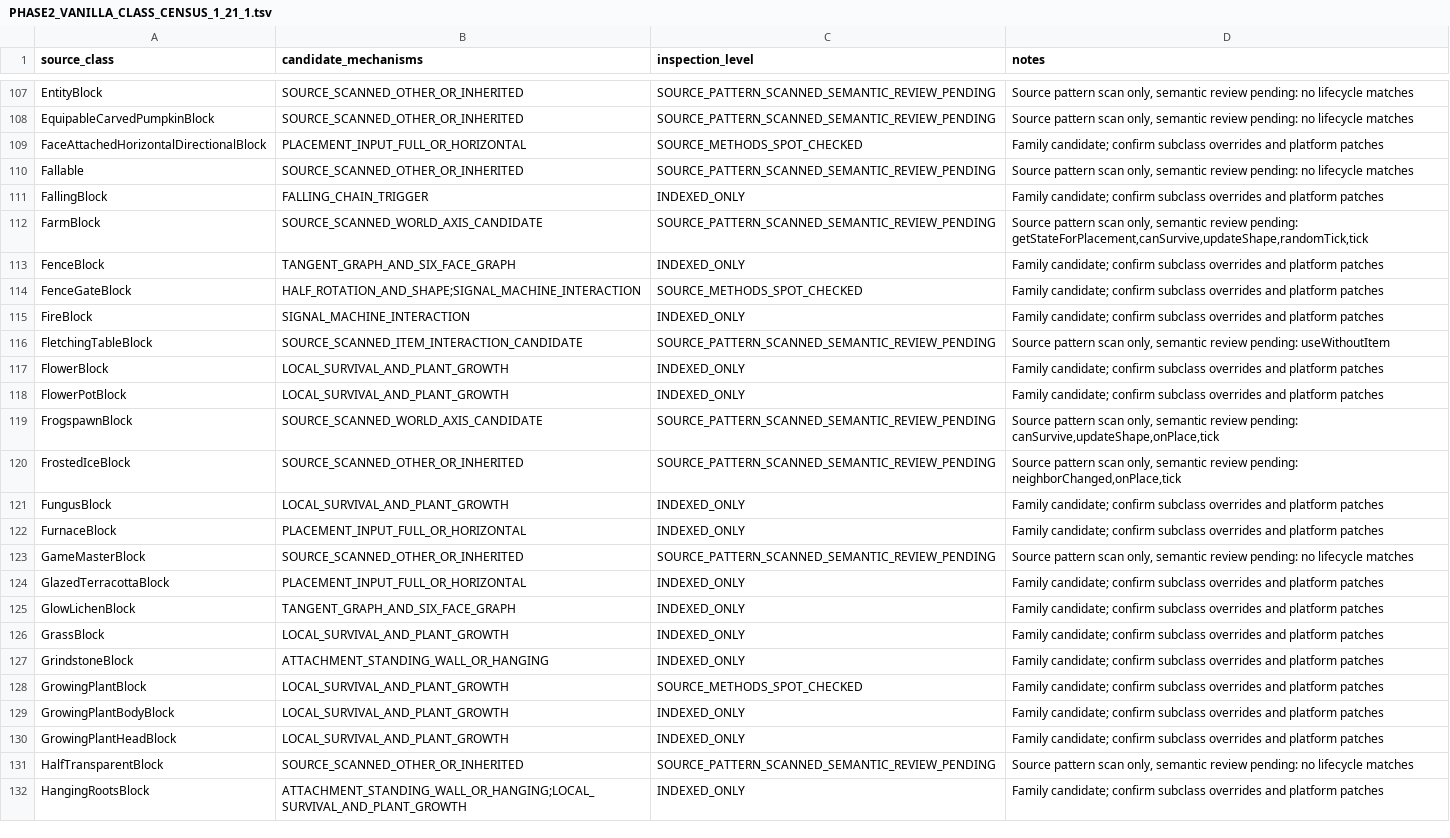
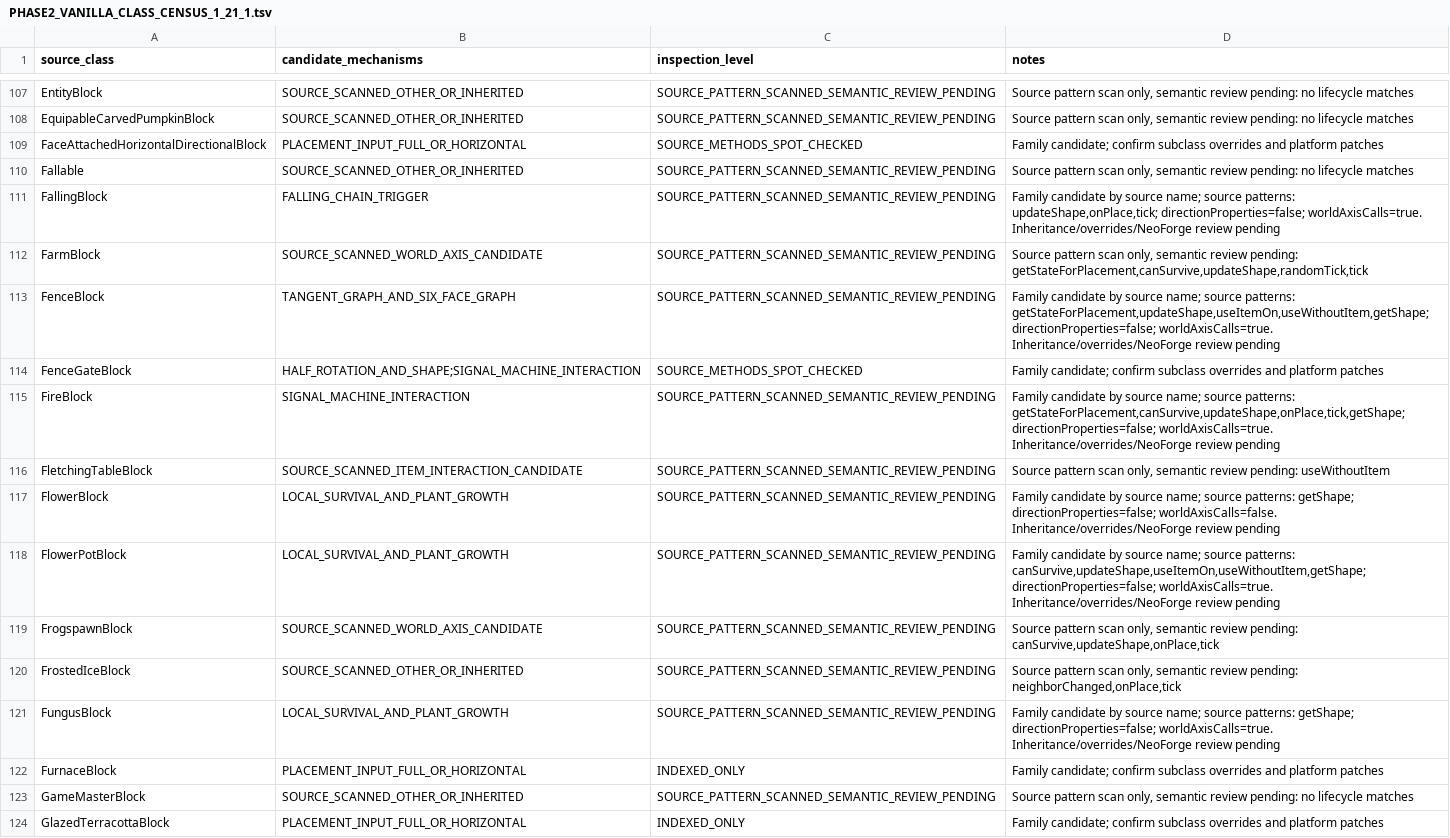
Before and after one commit to Abbygree11/Planetary, a TSV file: docs/research/PHASE2_VANILLA_CLASS_CENSUS_1_21_1.tsv, drawn as a sheet; only a part is shown, gaps mark what is left out; the shorter side is filled out with more unchanged rows; the diff covers the shown part only.

Commit message:
Source-pattern inspect indexed vanilla block families 3/8, include dripleaf and redstone base ownership

```diff
--- a/docs/research/PHASE2_VANILLA_CLASS_CENSUS_1_21_1.tsv
+++ b/docs/research/PHASE2_VANILLA_CLASS_CENSUS_1_21_1.tsv
@@ -110,13 +110,13 @@ FaceAttachedHorizontalDirectionalBlock	PLACEMENT_INPUT_FULL_OR_HORIZONTAL	SOURCE
 Fallable	SOURCE_SCANNED_OTHER_OR_INHERITED	SOURCE_PATTERN_SCANNED_SEMANTIC_REVIEW_PENDING	Source pattern scan only, semantic review pending: no lifecycle matches
-FallingBlock	FALLING_CHAIN_TRIGGER	INDEXED_ONLY	Family candidate; confirm subclass overrides and platform patches
+FallingBlock	FALLING_CHAIN_TRIGGER	SOURCE_PATTERN_SCANNED_SEMANTIC_REVIEW_PENDING	Family candidate by source name; source patterns: updateShape,onPlace,tick; directionProperties=false; worldAxisCalls=true. Inheritance/overrides/NeoForge review pending
 FarmBlock	SOURCE_SCANNED_WORLD_AXIS_CANDIDATE	SOURCE_PATTERN_SCANNED_SEMANTIC_REVIEW_PENDING	Source pattern scan only, semantic review pending: getStateForPlacement,canSurvive,updateShape,randomTick,tick
-FenceBlock	TANGENT_GRAPH_AND_SIX_FACE_GRAPH	INDEXED_ONLY	Family candidate; confirm subclass overrides and platform patches
+FenceBlock	TANGENT_GRAPH_AND_SIX_FACE_GRAPH	SOURCE_PATTERN_SCANNED_SEMANTIC_REVIEW_PENDING	Family candidate by source name; source patterns: getStateForPlacement,updateShape,useItemOn,useWithoutItem,getShape; directionProperties=false; worldAxisCalls=true. Inheritance/overrides/NeoForge review pending
 FenceGateBlock	HALF_ROTATION_AND_SHAPE;SIGNAL_MACHINE_INTERACTION	SOURCE_METHODS_SPOT_CHECKED	Family candidate; confirm subclass overrides and platform patches
-FireBlock	SIGNAL_MACHINE_INTERACTION	INDEXED_ONLY	Family candidate; confirm subclass overrides and platform patches
+FireBlock	SIGNAL_MACHINE_INTERACTION	SOURCE_PATTERN_SCANNED_SEMANTIC_REVIEW_PENDING	Family candidate by source name; source patterns: getStateForPlacement,canSurvive,updateShape,onPlace,tick,getShape; directionProperties=false; worldAxisCalls=true. Inheritance/overrides/NeoForge review pending
 FletchingTableBlock	SOURCE_SCANNED_ITEM_INTERACTION_CANDIDATE	SOURCE_PATTERN_SCANNED_SEMANTIC_REVIEW_PENDING	Source pattern scan only, semantic review pending: useWithoutItem
-FlowerBlock	LOCAL_SURVIVAL_AND_PLANT_GROWTH	INDEXED_ONLY	Family candidate; confirm subclass overrides and platform patches
-FlowerPotBlock	LOCAL_SURVIVAL_AND_PLANT_GROWTH	INDEXED_ONLY	Family candidate; confirm subclass overrides and platform patches
+FlowerBlock	LOCAL_SURVIVAL_AND_PLANT_GROWTH	SOURCE_PATTERN_SCANNED_SEMANTIC_REVIEW_PENDING	Family candidate by source name; source patterns: getShape; directionProperties=false; worldAxisCalls=false. Inheritance/overrides/NeoForge review pending
+FlowerPotBlock	LOCAL_SURVIVAL_AND_PLANT_GROWTH	SOURCE_PATTERN_SCANNED_SEMANTIC_REVIEW_PENDING	Family candidate by source name; source patterns: canSurvive,updateShape,useItemOn,useWithoutItem,getShape; directionProperties=false; worldAxisCalls=true. Inheritance/overrides/NeoForge review pending
 FrogspawnBlock	SOURCE_SCANNED_WORLD_AXIS_CANDIDATE	SOURCE_PATTERN_SCANNED_SEMANTIC_REVIEW_PENDING	Source pattern scan only, semantic review pending: canSurvive,updateShape,onPlace,tick
 FrostedIceBlock	SOURCE_SCANNED_OTHER_OR_INHERITED	SOURCE_PATTERN_SCANNED_SEMANTIC_REVIEW_PENDING	Source pattern scan only, semantic review pending: neighborChanged,onPlace,tick
-FungusBlock	LOCAL_SURVIVAL_AND_PLANT_GROWTH	INDEXED_ONLY	Family candidate; confirm subclass overrides and platform patches
+FungusBlock	LOCAL_SURVIVAL_AND_PLANT_GROWTH	SOURCE_PATTERN_SCANNED_SEMANTIC_REVIEW_PENDING	Family candidate by source name; source patterns: getShape; directionProperties=false; worldAxisCalls=true. Inheritance/overrides/NeoForge review pending
 FurnaceBlock	PLACEMENT_INPUT_FULL_OR_HORIZONTAL	INDEXED_ONLY	Family candidate; confirm subclass overrides and platform patches
```
Also changed, not shown: 24 edited cells elsewhere in this file.
